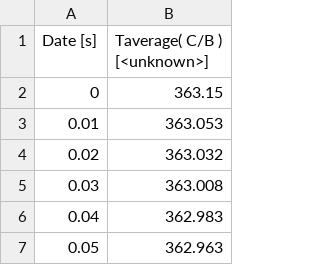
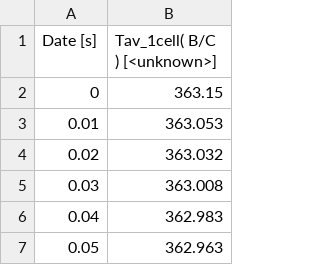
Before and after one commit to lucillalmeida/doutorado-validacoes, a CSV file: fluidized-bed-patil/meanParticleTemperatureRocky_case3_eulerian_Tav.csv, drawn as a sheet; only a part is shown.

```diff
--- a/fluidized-bed-patil/meanParticleTemperatureRocky_case3_eulerian_Tav.csv
+++ b/fluidized-bed-patil/meanParticleTemperatureRocky_case3_eulerian_Tav.csv
@@ -1,2 +1,2 @@
-Date [s],Taverage( C/B ) [<unknown>]
+Date [s],Tav_1cell( B/C ) [<unknown>]
 0,363.15
```
Also changed, not shown: 6 other files.
